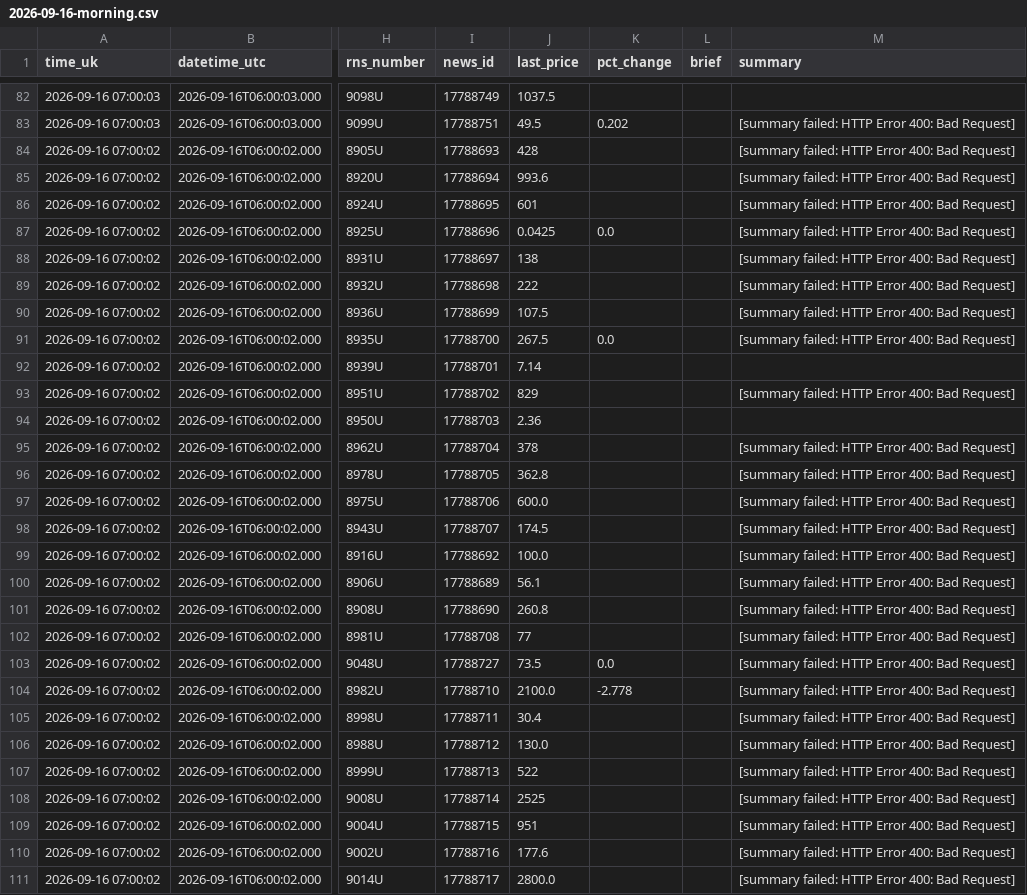
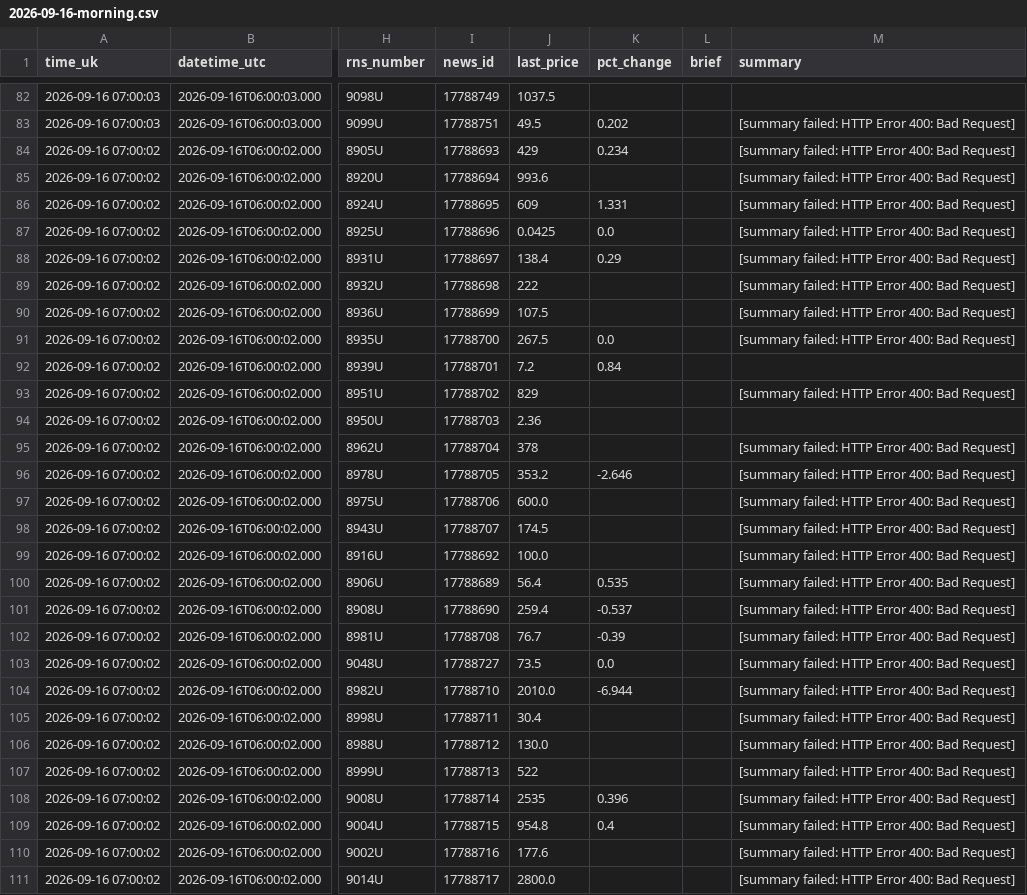
Before and after one commit to joshmiddleton123-ux/LSE-DIGESt, a CSV file: digests/2026-09-16-morning.csv, drawn as a sheet; only a part is shown, gaps mark what is left out; the diff covers the shown part only; the diff names each change by its address in the sheet, - before the commit and + after, or states it on an @@ line.

```diff
--- a/digests/2026-09-16-morning.csv
+++ b/digests/2026-09-16-morning.csv
-J84 (last_price): 428
+J84 (last_price): 429
-K84 (pct_change): (empty)
+K84 (pct_change): 0.234
-J86 (last_price): 601
+J86 (last_price): 609
-K86 (pct_change): (empty)
+K86 (pct_change): 1.331
-J88 (last_price): 138
+J88 (last_price): 138.4
-K88 (pct_change): (empty)
+K88 (pct_change): 0.29
-J92 (last_price): 7.14
+J92 (last_price): 7.2
-K92 (pct_change): (empty)
+K92 (pct_change): 0.84
-J96 (last_price): 362.8
+J96 (last_price): 353.2
-K96 (pct_change): (empty)
+K96 (pct_change): -2.646
-J100 (last_price): 56.1
+J100 (last_price): 56.4
-K100 (pct_change): (empty)
+K100 (pct_change): 0.535
-J101 (last_price): 260.8
+J101 (last_price): 259.4
-K101 (pct_change): (empty)
+K101 (pct_change): -0.537
-J102 (last_price): 77
+J102 (last_price): 76.7
-K102 (pct_change): (empty)
+K102 (pct_change): -0.39
-J104 (last_price): 2100.0
+J104 (last_price): 2010.0
-K104 (pct_change): -2.778
+K104 (pct_change): -6.944
-J108 (last_price): 2525
+J108 (last_price): 2535
-K108 (pct_change): (empty)
+K108 (pct_change): 0.396
-J109 (last_price): 951
+J109 (last_price): 954.8
-K109 (pct_change): (empty)
+K109 (pct_change): 0.4
```
Also changed, not shown: 68 edited cells elsewhere in this file.
